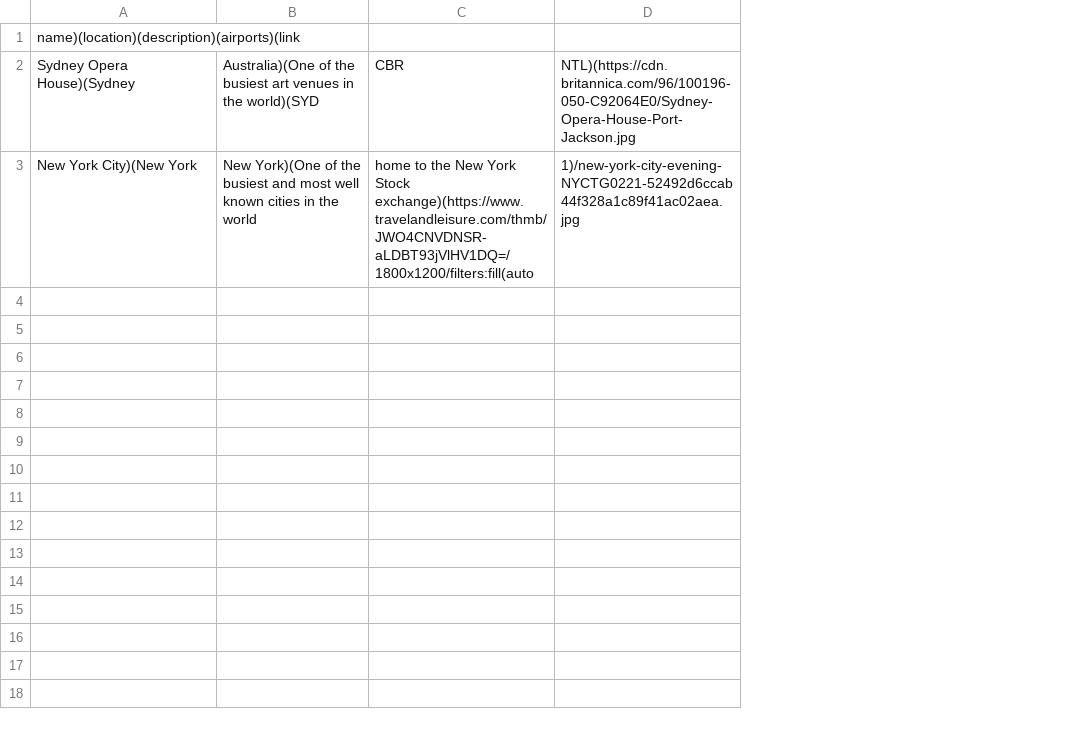
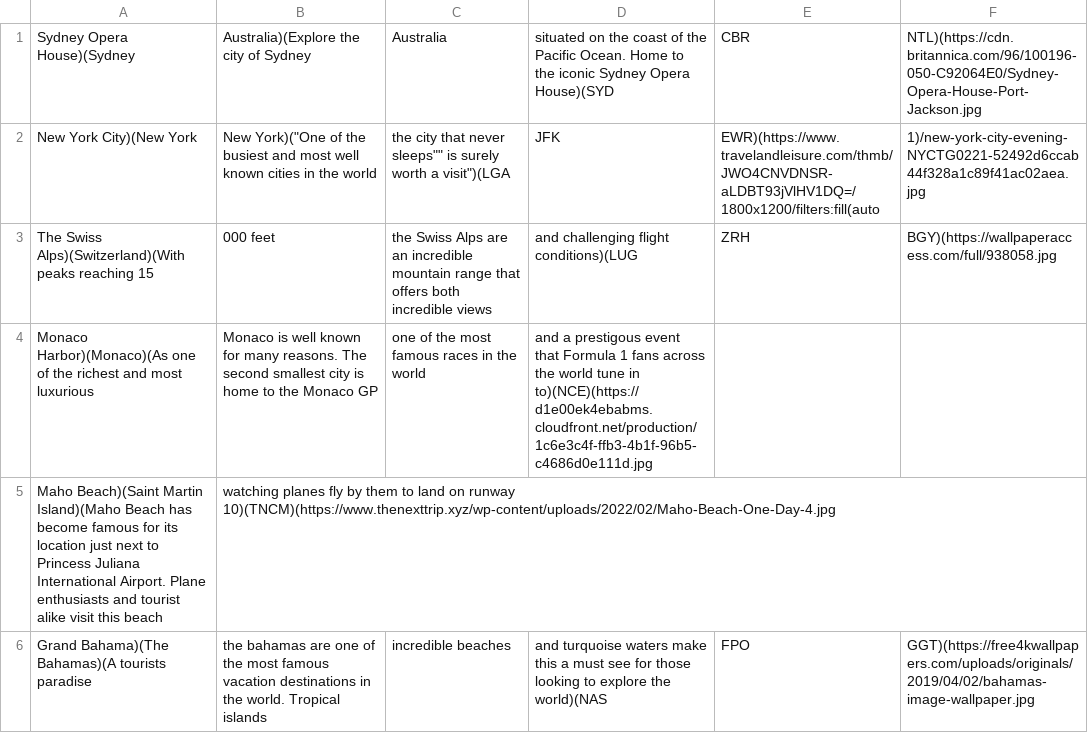
Before and after one commit to Jackson-Wozniak/Full-Stack-Random-Flight-Generator, a CSV file: Text-files/landmarks.csv, drawn as a sheet; removed rows and columns are numbered as before the commit, all else as after; the diff names each change by its address in the sheet, - before the commit and + after, or states it on an @@ line.

Commit message:
work on landmark page

```diff
--- a/Text-files/landmarks.csv
+++ b/Text-files/landmarks.csv
-column B, rows 2-3: Australia)(One of the busiest art venues in the world)(SYD | New York)(One of the busiest and most well known cities in the world
+column B, rows 1-2: Australia)(Explore the city of Sydney | New York)("One of the busiest and most well known cities in the world
+column C, rows 1-2: Australia | the city that never sleeps"" is surely worth a visit")(LGA
+column D, rows 1-2: situated on the coast of the Pacific Ocean. Home to the iconic Sydney Opera House)(SYD | JFK
-row 1: name)(location)(description)(airports)(link
-E2: home to the New York Stock exchange)(https://www.travelandleisure.com/thmb/JWO4CNVDNSR-aLDBT93jVlHV1DQ=/1800x1200/filters:fill(auto
+E2: EWR)(https://www.travelandleisure.com/thmb/JWO4CNVDNSR-aLDBT93jVlHV1DQ=/1800x1200/filters:fill(auto
+row 3: The Swiss Alps)(Switzerland)(With peaks reaching 15 | 000 feet | the Swiss Alps are an incredible mountain range that offers both incredible views | and challenging flight conditions)(LUG | ZRH | BGY)(https://wallpaperaccess.com/full/938058.jpg
+row 4: Monaco Harbor)(Monaco)(As one of the richest and most luxurious | Monaco is well known for many reasons. The second smallest city is home to the Monaco GP | one of the most famous races in the world | and a prestigous event that Formula 1 fans across the world tune in to)(NCE)(https://d1e00ek4ebabms.cloudfront.net/production/1c6e3c4f-ffb3-4b1f-96b5-c4686d0e111d.jpg
+row 5: Maho Beach)(Saint Martin Island)(Maho Beach has become famous for its location just next to Princess Juliana International Airport. Plane enthusiasts and tourist alike visit this beach | watching planes fly by them to land on runway 10)(TNCM)(https://www.thenexttrip.xyz/wp-content/uploads/2022/02/Maho-Beach-One-Day-4.jpg
+row 6: Grand Bahama)(The Bahamas)(A tourists paradise | the bahamas are one of the most famous vacation destinations in the world. Tropical islands | incredible beaches | and turquoise waters make this a must see for those looking to explore the world)(NAS | FPO | GGT)(https://free4kwallpapers.com/uploads/originals/2019/04/02/bahamas-image-wallpaper.jpg
```
Also changed, not shown: 17 other files.
